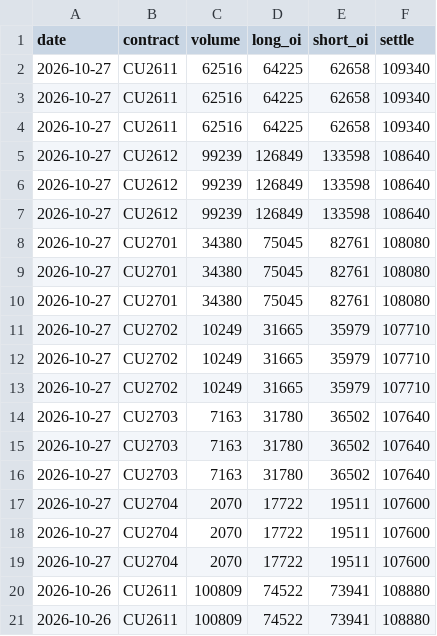
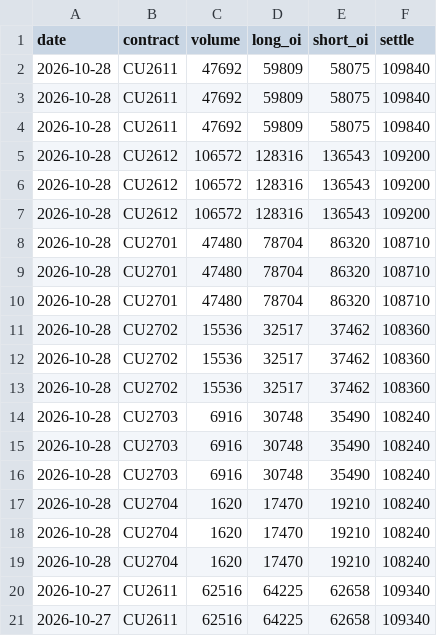
Before and after one commit to yutongchai-bit/shfe-dashboard, a CSV file: data/fresh_totals_cu.csv, drawn as a sheet; only a part is shown; the shorter side is filled out with more unchanged rows.

```diff
--- a/data/fresh_totals_cu.csv
+++ b/data/fresh_totals_cu.csv
@@ -1,2 +1,20 @@
 date,contract,volume,long_oi,short_oi,settle
+2026-10-28,CU2611,47692,59809,58075,109840
+2026-10-28,CU2611,47692,59809,58075,109840
+2026-10-28,CU2611,47692,59809,58075,109840
+2026-10-28,CU2612,106572,128316,136543,109200
+2026-10-28,CU2612,106572,128316,136543,109200
+2026-10-28,CU2612,106572,128316,136543,109200
+2026-10-28,CU2701,47480,78704,86320,108710
+2026-10-28,CU2701,47480,78704,86320,108710
+2026-10-28,CU2701,47480,78704,86320,108710
+2026-10-28,CU2702,15536,32517,37462,108360
+2026-10-28,CU2702,15536,32517,37462,108360
+2026-10-28,CU2702,15536,32517,37462,108360
+2026-10-28,CU2703,6916,30748,35490,108240
+2026-10-28,CU2703,6916,30748,35490,108240
+2026-10-28,CU2703,6916,30748,35490,108240
+2026-10-28,CU2704,1620,17470,19210,108240
+2026-10-28,CU2704,1620,17470,19210,108240
+2026-10-28,CU2704,1620,17470,19210,108240
 2026-10-27,CU2611,62516,64225,62658,109340
```
Also changed, not shown: data/fresh_positions_al.csv, data/fresh_positions_cu.csv, 14 other files.
